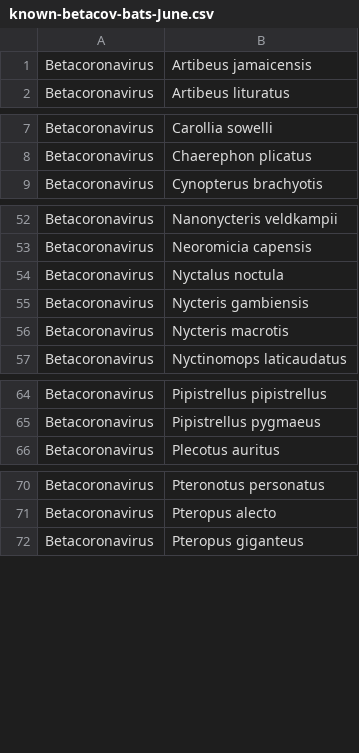
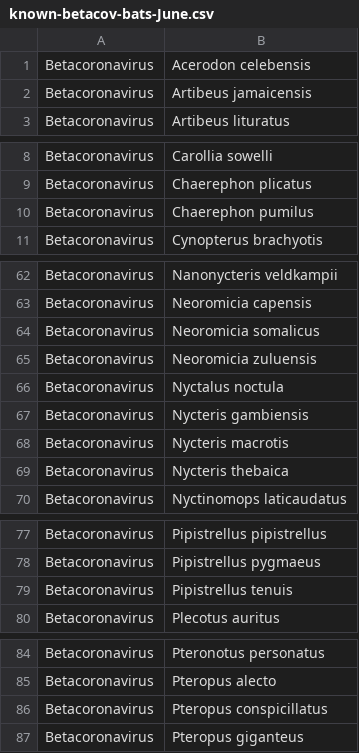
Before and after one commit to viralemergence/poisot-betacov, a CSV file: edgelists/known-betacov-bats-June.csv, drawn as a sheet; only a part is shown, gaps mark what is left out; the diff covers the shown part only; the diff names each change by its address in the sheet, - before the commit and + after, or states it on an @@ line.

```diff
--- a/edgelists/known-betacov-bats-June.csv
+++ b/edgelists/known-betacov-bats-June.csv
+row 1: Betacoronavirus | Acerodon celebensis
+row 10: Betacoronavirus | Chaerephon pumilus
+row 64: Betacoronavirus | Neoromicia somalicus
+row 65: Betacoronavirus | Neoromicia zuluensis
+row 69: Betacoronavirus | Nycteris thebaica
+row 79: Betacoronavirus | Pipistrellus tenuis
+row 86: Betacoronavirus | Pteropus conspicillatus
```
Also changed, not shown: 11 added rows elsewhere in this file, data/virionetteJune.csv, edgelists/known-betacov-mammals-June.csv, 7 other files.
